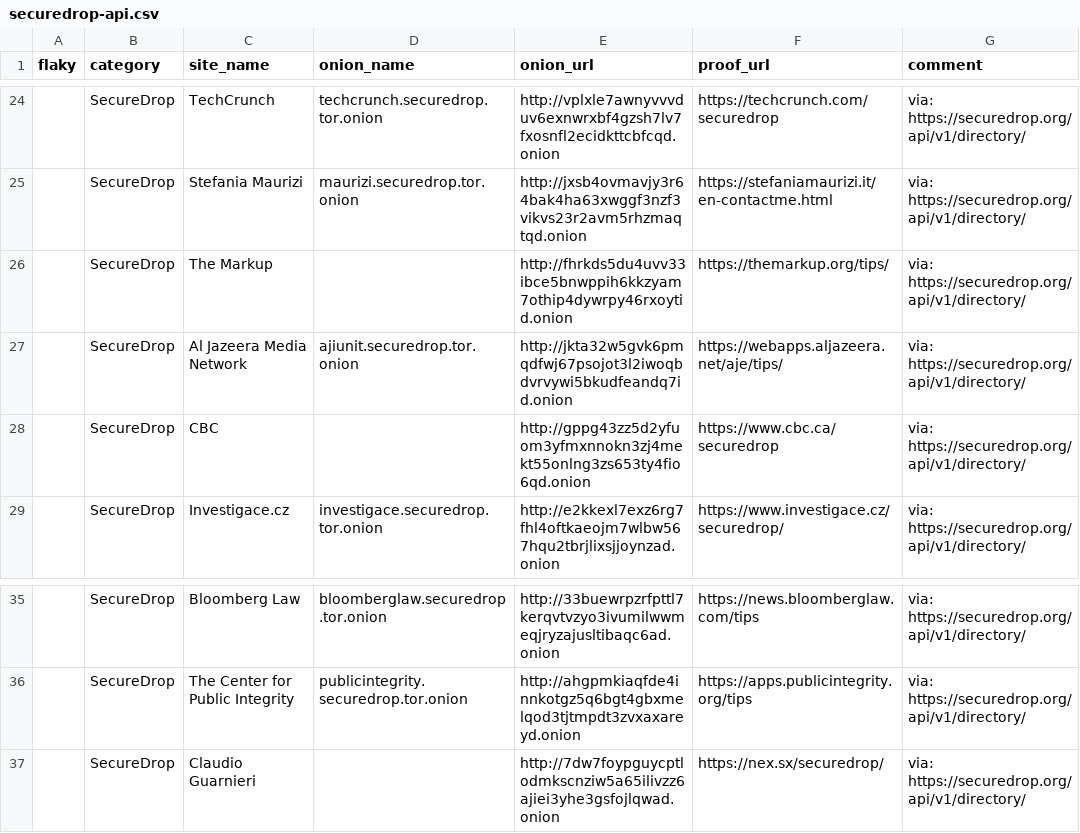
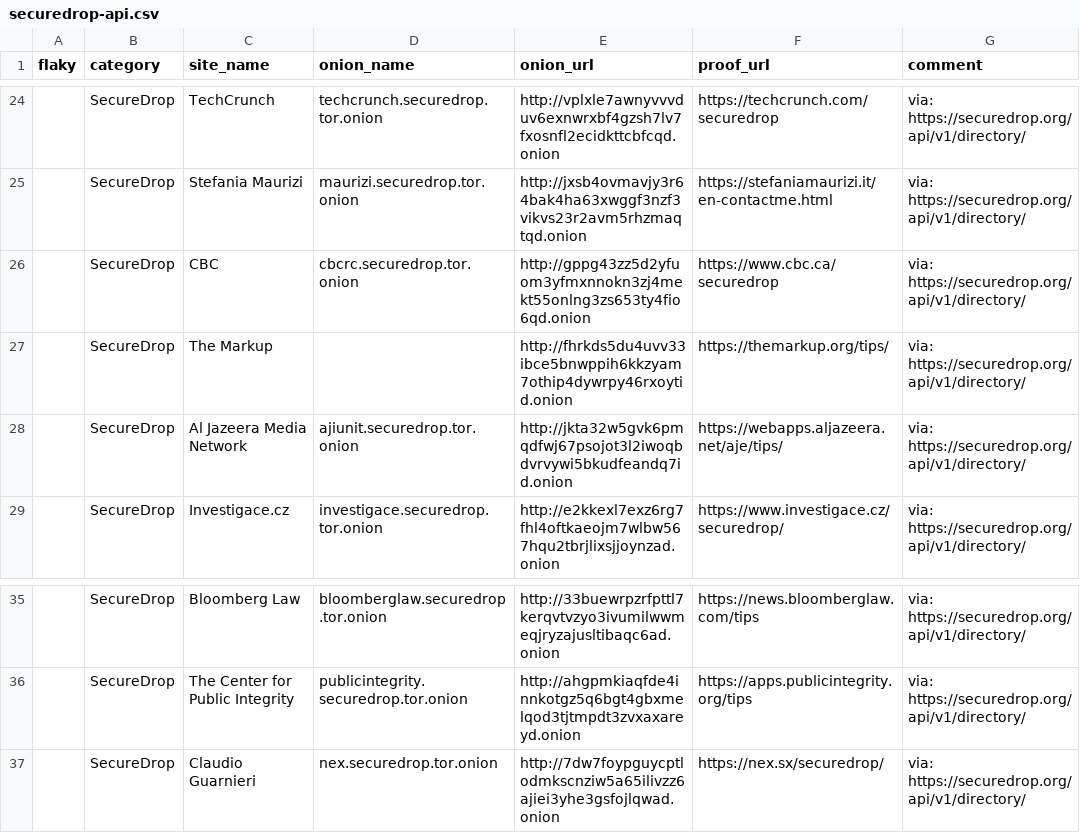
Before and after one commit to alecmuffett/real-world-onion-sites, a CSV file: securedrop-api.csv, drawn as a sheet; only a part is shown, gaps mark what is left out.

```diff
--- a/securedrop-api.csv
+++ b/securedrop-api.csv
@@ -25,5 +25,5 @@ flaky,category,site_name,onion_name,onion_url,proof_url,comment
 ,SecureDrop,Stefania Maurizi,maurizi.securedrop.tor.onion,http://jxsb4ovmavjy3r64bak4ha63xwggf3nzf3vikvs23r2avm5rhzmaqtqd.onion,https://stefaniamaurizi.it/en-contactme.html,via: https://securedrop.org/api/v1/directory/
+,SecureDrop,CBC,cbcrc.securedrop.tor.onion,http://gppg43zz5d2yfuom3yfmxnnokn3zj4mekt55onlng3zs653ty4fio6qd.onion,https://www.cbc.ca/securedrop,via: https://securedrop.org/api/v1/directory/
 ,SecureDrop,The Markup,,http://fhrkds5du4uvv33ibce5bnwppih6kkzyam7othip4dywrpy46rxoytid.onion,https://themarkup.org/tips/,via: https://securedrop.org/api/v1/directory/
 ,SecureDrop,Al Jazeera Media Network,ajiunit.securedrop.tor.onion,http://jkta32w5gvk6pmqdfwj67psojot3l2iwoqbdvrvywi5bkudfeandq7id.onion,https://webapps.aljazeera.net/aje/tips/,via: https://securedrop.org/api/v1/directory/
-,SecureDrop,CBC,,http://gppg43zz5d2yfuom3yfmxnnokn3zj4mekt55onlng3zs653ty4fio6qd.onion,https://www.cbc.ca/securedrop,via: https://securedrop.org/api/v1/directory/
 ,SecureDrop,Investigace.cz,investigace.securedrop.tor.onion,http://e2kkexl7exz6rg7fhl4oftkaeojm7wlbw567hqu2tbrjlixsjjoynzad.onion,https://www.investigace.cz/securedrop/,via: https://securedrop.org/api/v1/directory/
@@ -36,2 +36,2 @@ flaky,category,site_name,onion_name,onion_url,proof_url,comment
 ,SecureDrop,The Center for Public Integrity,publicintegrity.securedrop.tor.onion,http://ahgpmkiaqfde4innkotgz5q6bgt4gbxmelqod3tjtmpdt3zvxaxareyd.onion,https://apps.publicintegrity.org/tips,via: https://securedrop.org/api/v1/directory/
-,SecureDrop,Claudio Guarnieri,,http://7dw7foypguycptlodmkscnziw5a65ilivzz6ajiei3yhe3gsfojlqwad.onion,https://nex.sx/securedrop/,via: https://securedrop.org/api/v1/directory/
+,SecureDrop,Claudio Guarnieri,nex.securedrop.tor.onion,http://7dw7foypguycptlodmkscnziw5a65ilivzz6ajiei3yhe3gsfojlqwad.onion,https://nex.sx/securedrop/,via: https://securedrop.org/api/v1/directory/
```
Also changed, not shown: 1 other file.
